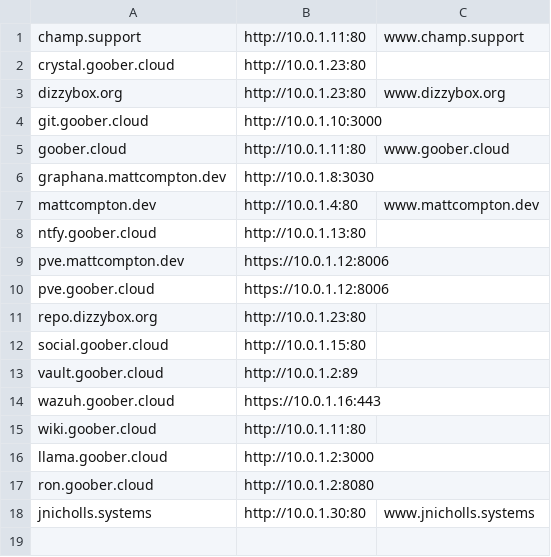
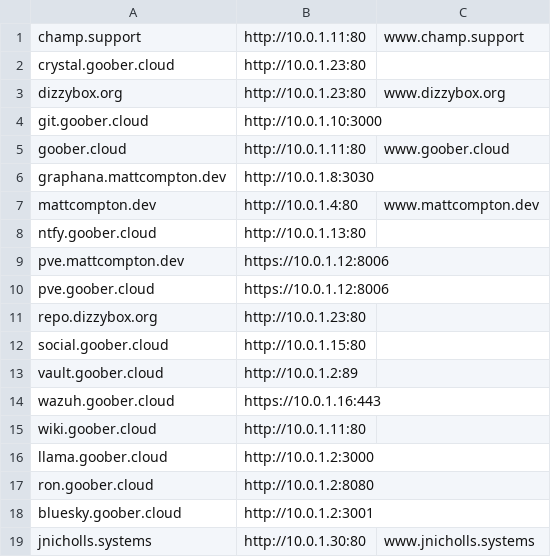
Before and after one commit to SomethingGeneric/infra, a CSV file: vermont/nginx/services.csv, drawn as a sheet.

Commit message:
bsky nginx

```diff
--- a/vermont/nginx/services.csv
+++ b/vermont/nginx/services.csv
@@ -17,2 +17,3 @@ llama.goober.cloud,http://10.0.1.2:3000
 ron.goober.cloud,http://10.0.1.2:8080
+bluesky.goober.cloud,http://10.0.1.2:3001
 jnicholls.systems,http://10.0.1.30:80,www.jnicholls.systems
```
